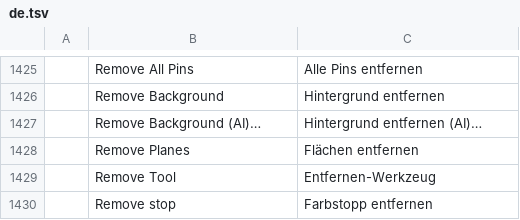
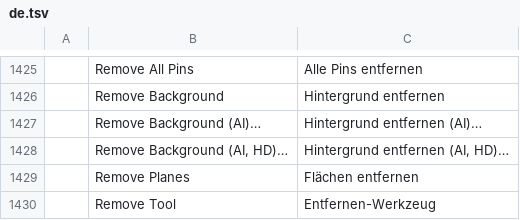
Before and after one commit to Gotya-OFFCIAL/photocraft, a TSV file: crates/ui-egui/src/i18n/de.tsv, drawn as a sheet; only a part is shown, gaps mark what is left out; the shorter side is filled out with more unchanged rows.

```diff
--- a/crates/ui-egui/src/i18n/de.tsv
+++ b/crates/ui-egui/src/i18n/de.tsv
@@ -1427,2 +1427,3 @@
 	Remove Background (AI)…	Hintergrund entfernen (AI)…
+	Remove Background (AI, HD)…	Hintergrund entfernen (AI, HD)…
 	Remove Planes	Flächen entfernen
```
Also changed, not shown: crates/ui-egui/src/i18n/el.tsv, crates/ui-egui/src/i18n/hu.tsv, 7 other files.
